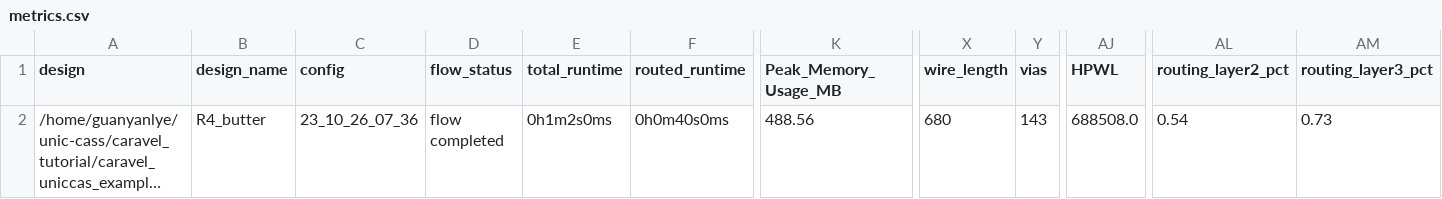
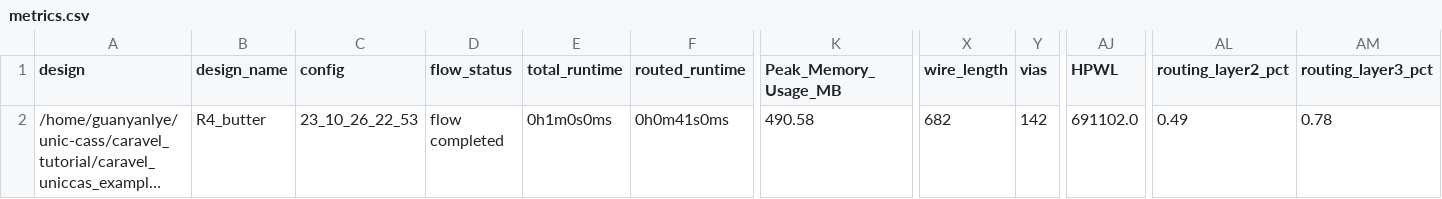
Before and after one commit to LyeGuanYan/UNICCASS_copy, a CSV file: signoff/R4_butter/metrics.csv, drawn as a sheet; only a part is shown, gaps mark what is left out; long unchanged cells end in …; the diff names each change by its address in the sheet, - before the commit and + after, or states it on an @@ line.

Commit message:
max slew violation = 0

```diff
--- a/signoff/R4_butter/metrics.csv
+++ b/signoff/R4_butter/metrics.csv
-C2 (config): 23_10_26_07_36
+C2 (config): 23_10_26_22_53
-E2 (total_runtime): 0h1m2s0ms
+E2 (total_runtime): 0h1m0s0ms
-F2 (routed_runtime): 0h0m40s0ms
+F2 (routed_runtime): 0h0m41s0ms
-K2 (Peak_Memory_Usage_MB): 488.56
+K2 (Peak_Memory_Usage_MB): 490.58
-X2 (wire_length): 680
+X2 (wire_length): 682
-Y2 (vias): 143
+Y2 (vias): 142
-AJ2 (HPWL): 688508.0
+AJ2 (HPWL): 691102.0
-AL2 (routing_layer2_pct): 0.54
+AL2 (routing_layer2_pct): 0.49
-AM2 (routing_layer3_pct): 0.73
+AM2 (routing_layer3_pct): 0.78
```
Also changed, not shown: signoff/user_project_wrapper/metrics.csv, 34 other files.
